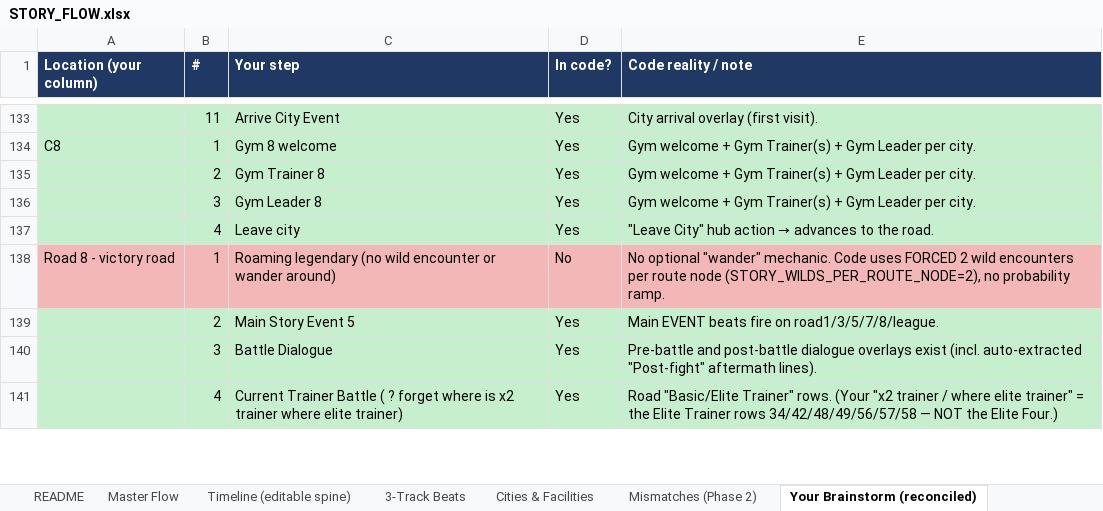
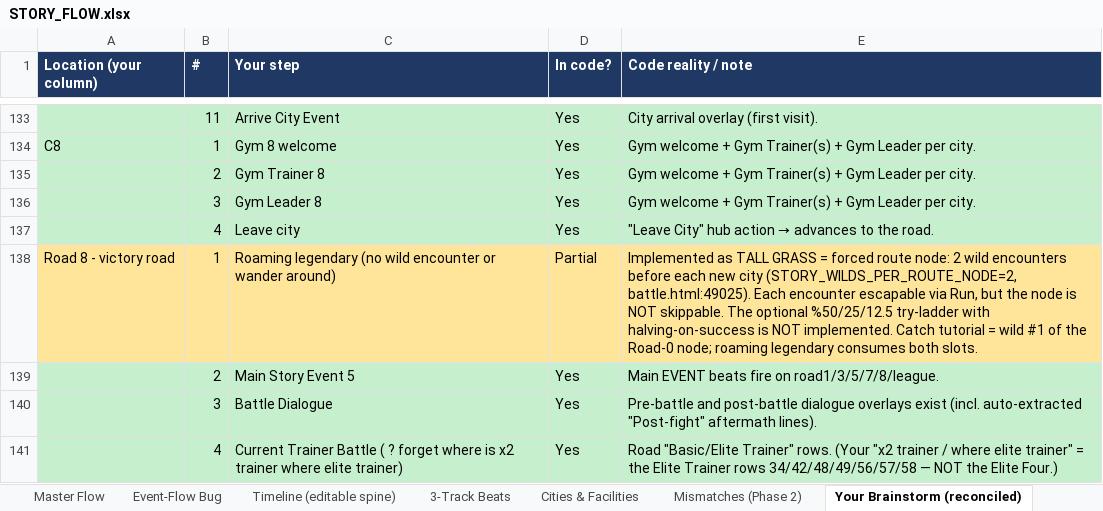
Before and after one commit to merogith/battle, an Excel workbook: STORY_FLOW.xlsx, sheet Your Brainstorm (reconciled), drawn as a sheet; only a part is shown, gaps mark what is left out; values as stored, in another font and other column widths than the file's, no borders; the diff covers the shown part only; the diff names each change by its address in the sheet, - before the commit and + after, or states it on an @@ line.

```diff
--- a/STORY_FLOW.xlsx (sheet Your Brainstorm (reconciled))
+++ b/STORY_FLOW.xlsx (sheet Your Brainstorm (reconciled))
+sheet tab: Event-Flow Bug
-A138:E138 fill: #F4B7B7
+A138:E138 fill: #FFE599
-D138 (In code?): No
+D138 (In code?): Partial
-E138 (Code reality / note): No optional "wander" mechanic. Code uses FORCED 2 wild encounters per route node (STORY_WILDS_PER_ROUTE_NODE=2), no probability ramp.
+E138 (Code reality / note): Implemented as TALL GRASS = forced route node: 2 wild encounters before each new city (STORY_WILDS_PER_ROUTE_NODE=2, battle.html:49025). Each encounter escapable via Run, but the node is NOT skippable. The optional %50/25/12.5 try-ladder with halving-on-success is NOT implemented. Catch tutorial = wild #1 of the Road-0 node; roaming legendary consumes both slots.
```
Also changed, not shown: 18 edited cells and cell formats elsewhere in this sheet, sheet Mismatches (Phase 2), sheet Master Flow, sheet Cities & Facilities, 3 other files.
